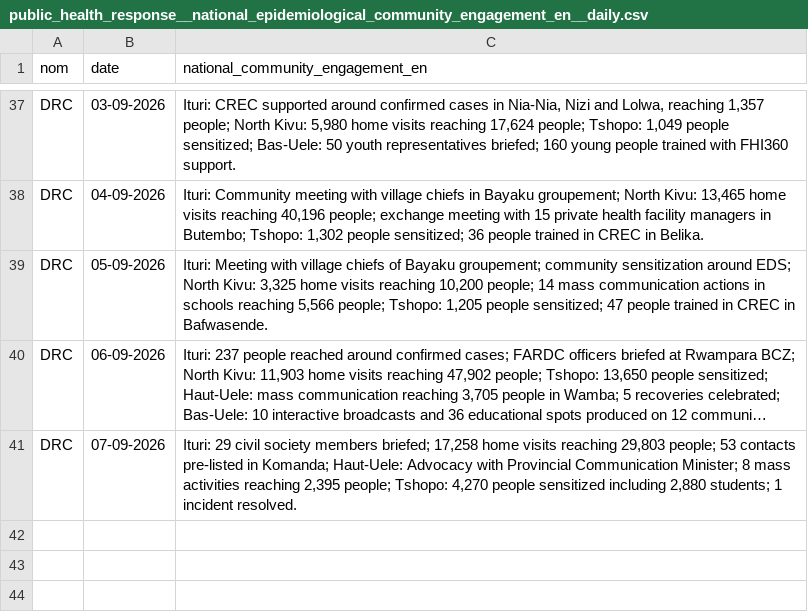
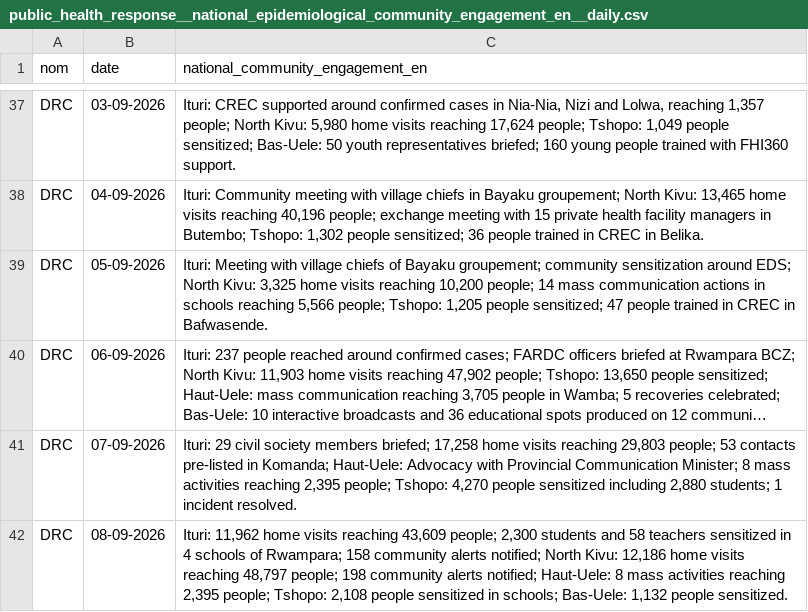
Before and after one commit to INRB-UMIE/BDBV2026-Data, a CSV file: data/public_health_response/processed/public_health_response__national_epidemiological_community_engagement_en__daily.csv, drawn as a sheet; only a part is shown, gaps mark what is left out; long unchanged cells end in …; the diff names each change by its address in the sheet, - before the commit and + after, or states it on an @@ line.

```diff
--- a/data/public_health_response/processed/public_health_response__national_epidemiological_community_engagement_en__daily.csv
+++ b/data/public_health_response/processed/public_health_response__national_epidemiological_community_engagement_en__daily.csv
+row 42: DRC | 08-09-2026 | Ituri: 11,962 home visits reaching 43,609 people; 2,300 students and 58 teachers sensitized in 4 schools of Rwampara; 158 community alerts notified; North Kivu: 12,186 home visits reaching 48,797 people; 198 community alerts notified; Haut-Uele: 8 mass activities reaching 2,395 people; Tshopo: 2,108 people sensitized in schools; Bas-Uele: 1,132 people sensitized.
```
Also changed, not shown: data/insp_sitrep/processed/insp_sitrep__cumulative_confirmed_cases__daily.csv, data/insp_sitrep/processed/insp_sitrep__cumulative_confirmed_deaths__daily.csv, 25 other files.
